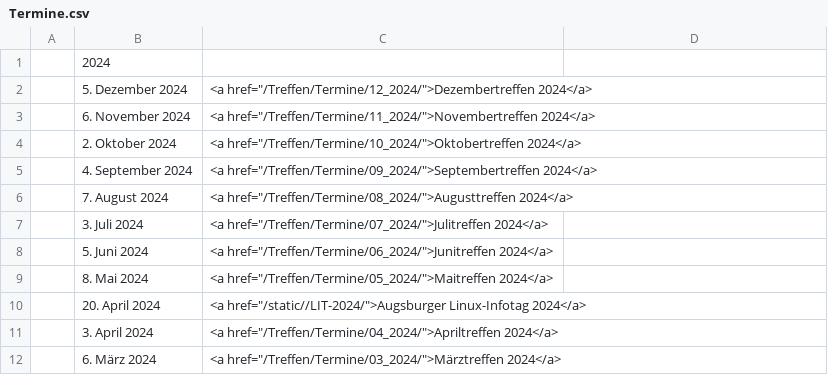
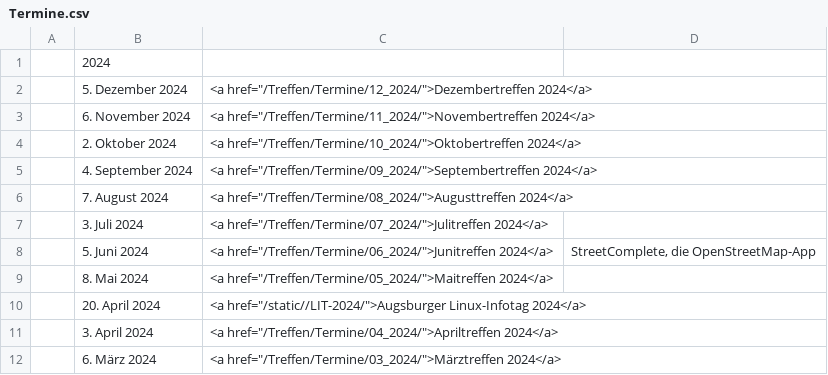
Before and after one commit to luga-ev/website, a CSV file: data/Termine.csv, drawn as a sheet; only a part is shown.

```diff
--- a/data/Termine.csv
+++ b/data/Termine.csv
@@ -7,3 +7,3 @@
 | 3. Juli 2024| <a href="/Treffen/Termine/07_2024/">Julitreffen 2024</a> |
-| 5. Juni 2024| <a href="/Treffen/Termine/06_2024/">Junitreffen 2024</a> |
+| 5. Juni 2024| <a href="/Treffen/Termine/06_2024/">Junitreffen 2024</a> |StreetComplete, die OpenStreetMap-App|
 | 8. Mai 2024| <a href="/Treffen/Termine/05_2024/">Maitreffen 2024</a> |
```
Also changed, not shown: 1 other file.
